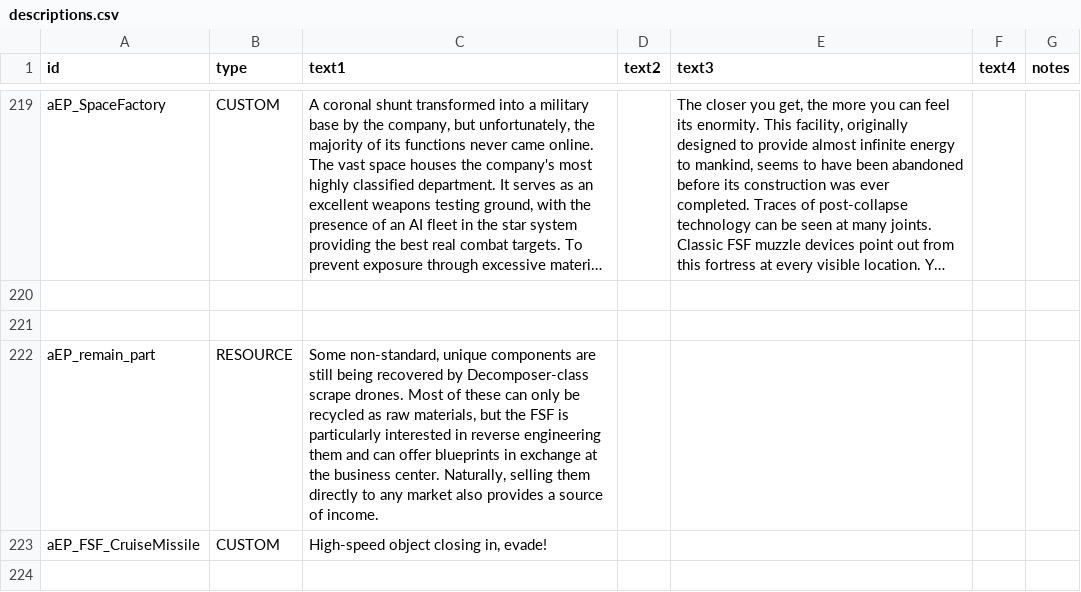
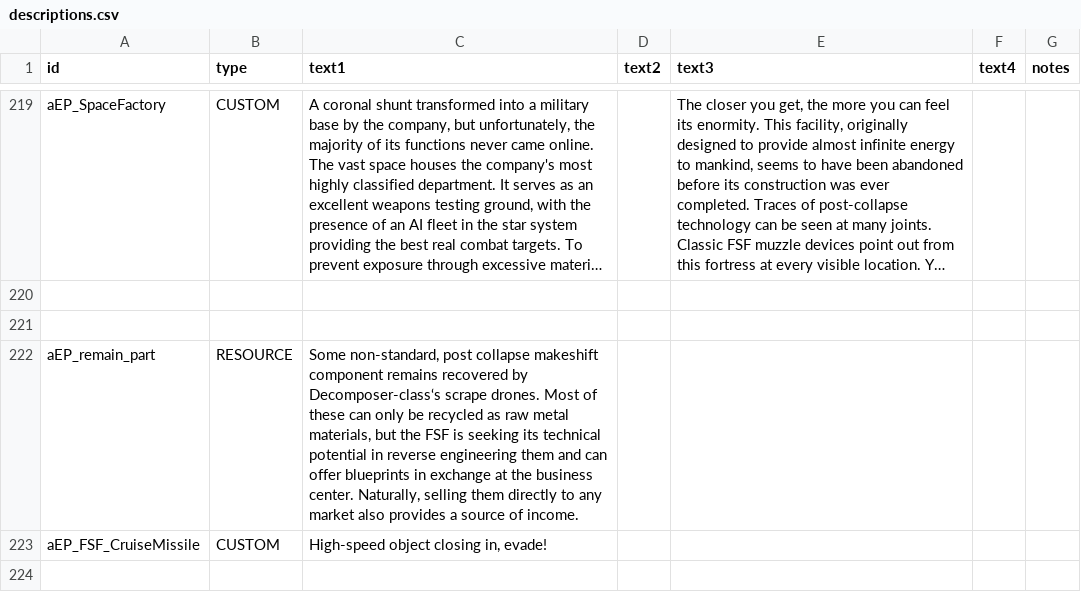
Before and after one commit to a111164i/FSF_MilitaryCompany, a CSV file: data/strings/descriptions.csv, drawn as a sheet; only a part is shown, gaps mark what is left out; long unchanged cells end in …; the diff names each change by its address in the sheet, - before the commit and + after, or states it on an @@ line.

```diff
--- a/data/strings/descriptions.csv
+++ b/data/strings/descriptions.csv
-C222 (text1): Some non-standard, unique components are still being recovered by Decomposer-class scrape drones. Most of these can only be recycled as raw materials, but the FSF is particularly interested in reverse…
+C222 (text1): Some non-standard, post collapse makeshift component remains recovered by Decomposer-class‘s scrape drones. Most of these can only be recycled as raw metal materials, but the FSF is seeking its technical potential in reverse…
```
Also changed, not shown: data/campaign/special_items.csv, data/campaign/special_items_CN.csv, 12 other files.
